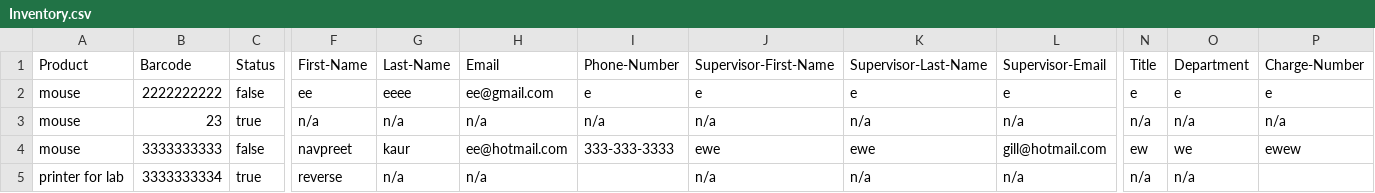
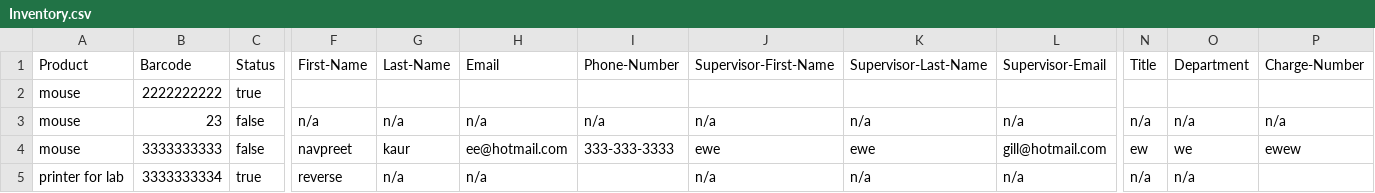
Before and after one commit to gill-navpreet/Equipment-Inventory-Tracking-Project, a CSV file: csvFiles/Inventory.csv, drawn as a sheet; only a part is shown, gaps mark what is left out; the diff names each change by its address in the sheet, - before the commit and + after, or states it on an @@ line.

```diff
--- a/csvFiles/Inventory.csv
+++ b/csvFiles/Inventory.csv
-C2 (Status): false
+C2 (Status): true
-F2 (First-Name): ee
+F2 (First-Name): (empty)
-G2 (Last-Name): eeee
+G2 (Last-Name): (empty)
-H2 (Email): ee@gmail.com
+H2 (Email): (empty)
-I2 (Phone-Number): e
+I2 (Phone-Number): (empty)
-J2 (Supervisor-First-Name): e
+J2 (Supervisor-First-Name): (empty)
-K2 (Supervisor-Last-Name): e
+K2 (Supervisor-Last-Name): (empty)
-L2 (Supervisor-Email): e
+L2 (Supervisor-Email): (empty)
-N2 (Title): e
+N2 (Title): (empty)
-O2 (Department): e
+O2 (Department): (empty)
-P2 (Charge-Number): e
+P2 (Charge-Number): (empty)
-C3 (Status): true
+C3 (Status): false
```
Also changed, not shown: csvFiles/History.csv, 2 other files.
